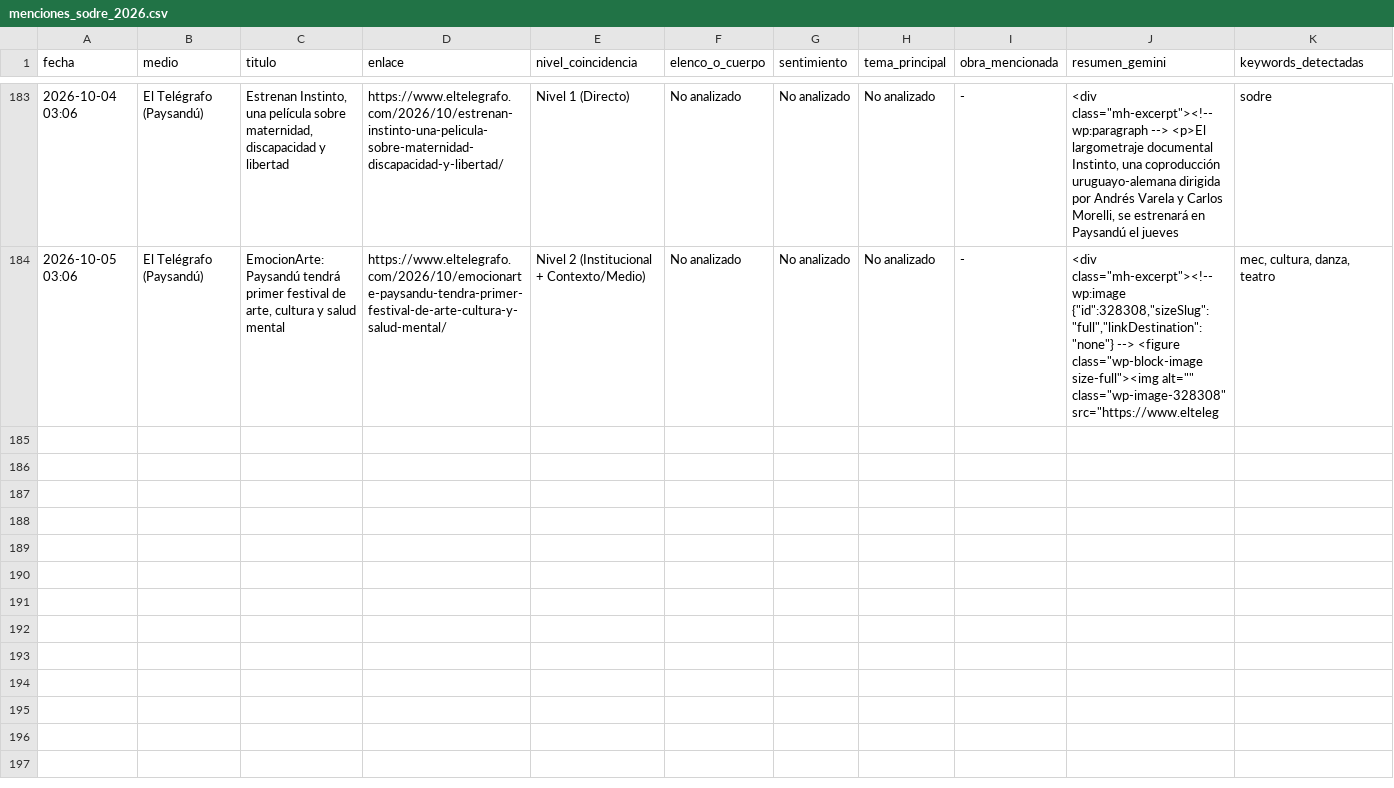
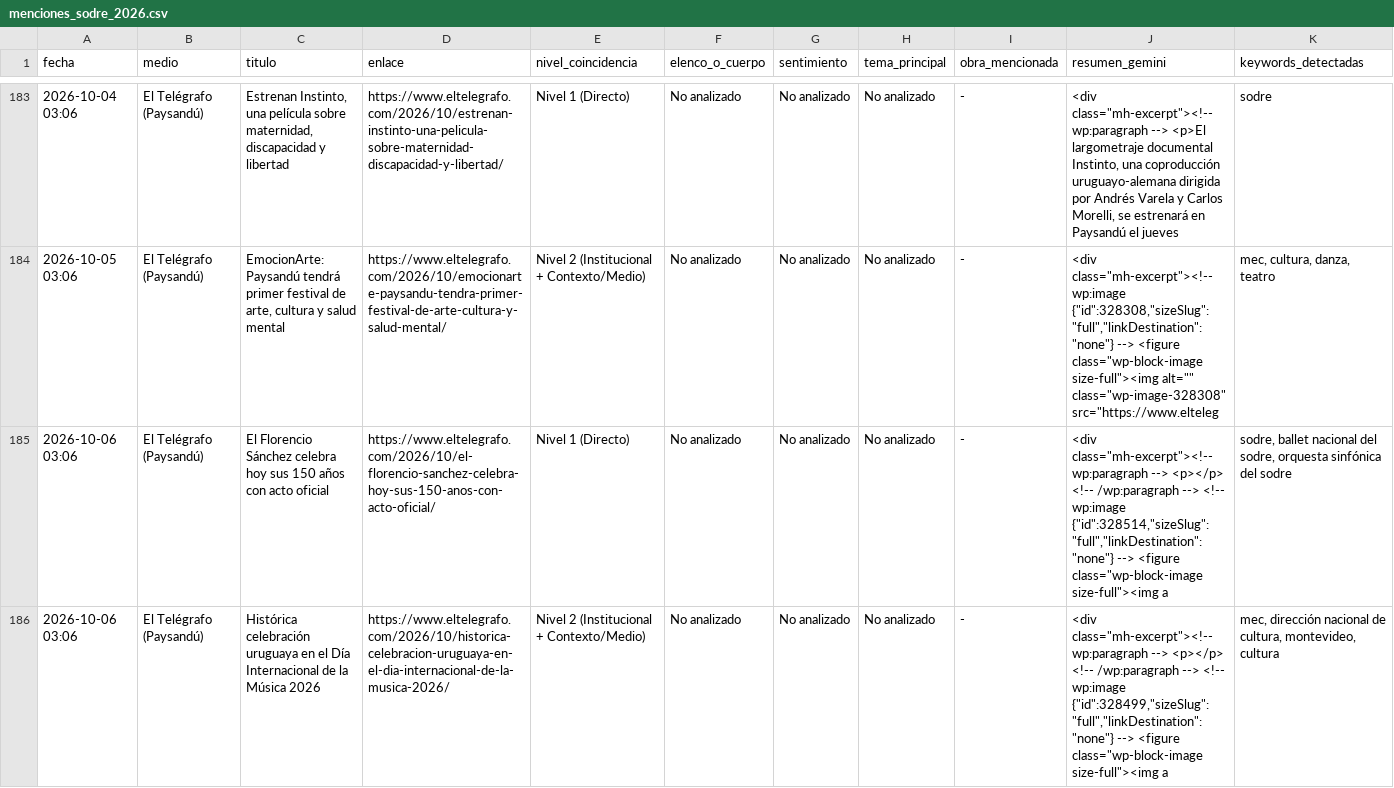
Before and after one commit to milimis/Sodre-monitor, a CSV file: data/menciones_sodre_2026.csv, drawn as a sheet; only a part is shown, gaps mark what is left out; the diff names each change by its address in the sheet, - before the commit and + after, or states it on an @@ line.

```diff
--- a/data/menciones_sodre_2026.csv
+++ b/data/menciones_sodre_2026.csv
+row 185: 2026-10-06 03:06 | El Telégrafo (Paysandú) | El Florencio Sánchez celebra hoy sus 150 años con acto oficial | https://www.eltelegrafo.com/2026/10/el-florencio-sanchez-celebra-hoy-sus-150-anos-con-acto-oficial/ | Nivel 1 (Directo) | No analizado | No analizado | No analizado | - | <div class="mh-excerpt"><!-- wp:paragraph --> <p></p> <!-- /wp:paragraph --> <!-- wp:image {"id":328514,"sizeSlug":"full","linkDestination":"none"} --> <figure class="wp-block-image size-full"><img a | sodre, ballet nacional del sodre, orquesta sinfónica del sodre
+row 186: 2026-10-06 03:06 | El Telégrafo (Paysandú) | Histórica celebración uruguaya en el Día Internacional de la Música 2026 | https://www.eltelegrafo.com/2026/10/historica-celebracion-uruguaya-en-el-dia-internacional-de-la-musica-2026/ | Nivel 2 (Institucional + Contexto/Medio) | No analizado | No analizado | No analizado | - | <div class="mh-excerpt"><!-- wp:paragraph --> <p></p> <!-- /wp:paragraph --> <!-- wp:image {"id":328499,"sizeSlug":"full","linkDestination":"none"} --> <figure class="wp-block-image size-full"><img a | mec, dirección nacional de cultura, montevideo, cultura
```
